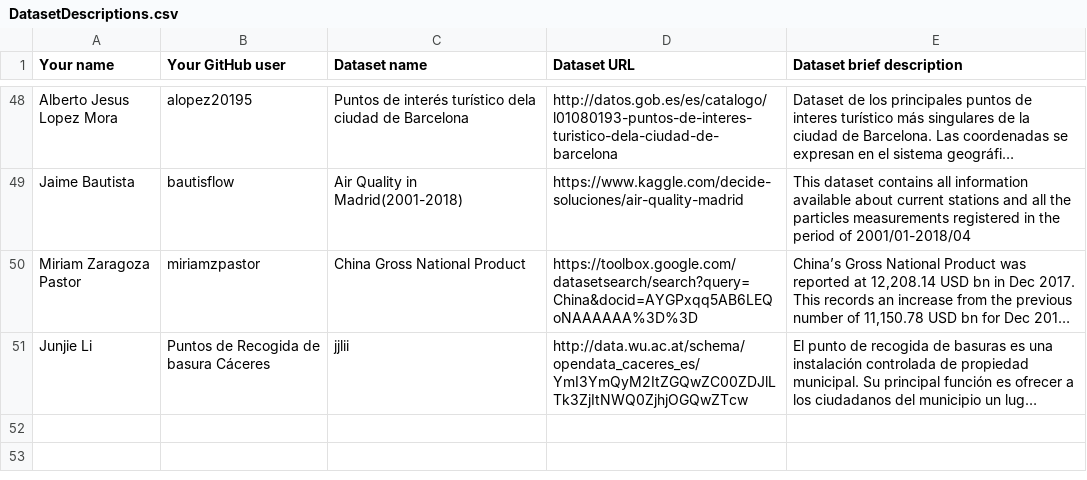
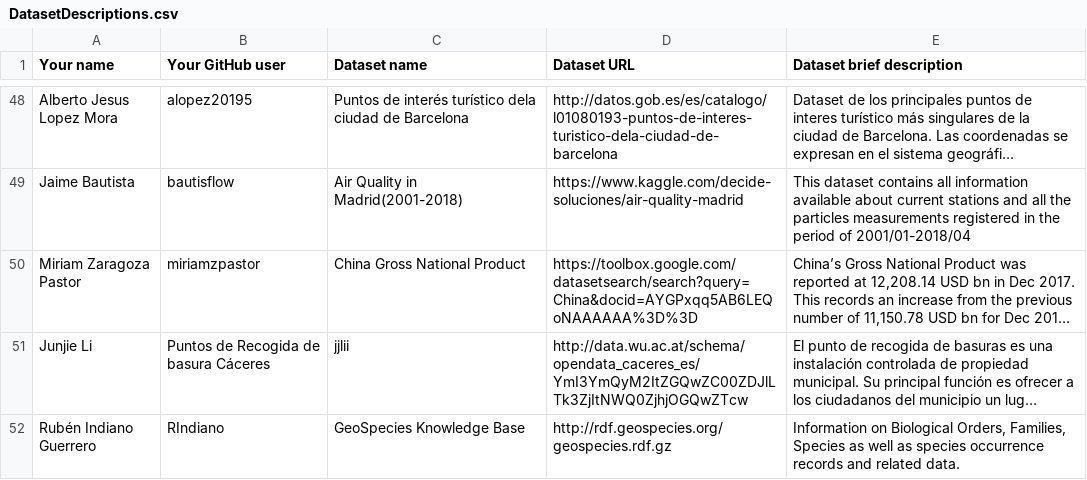
Before and after one commit to rubengomez97/Curso2018-2019, a CSV file: Assignment1/DatasetDescriptions.csv, drawn as a sheet; only a part is shown, gaps mark what is left out; long unchanged cells end in …; the diff names each change by its address in the sheet, - before the commit and + after, or states it on an @@ line.

Commit message:
Update DatasetDescriptions.csv

```diff
--- a/Assignment1/DatasetDescriptions.csv
+++ b/Assignment1/DatasetDescriptions.csv
+row 52: Rubén Indiano Guerrero | RIndiano | GeoSpecies Knowledge Base | http://rdf.geospecies.org/geospecies.rdf.gz | Information on Biological Orders, Families, Species as well as species occurrence records and related data.
```
